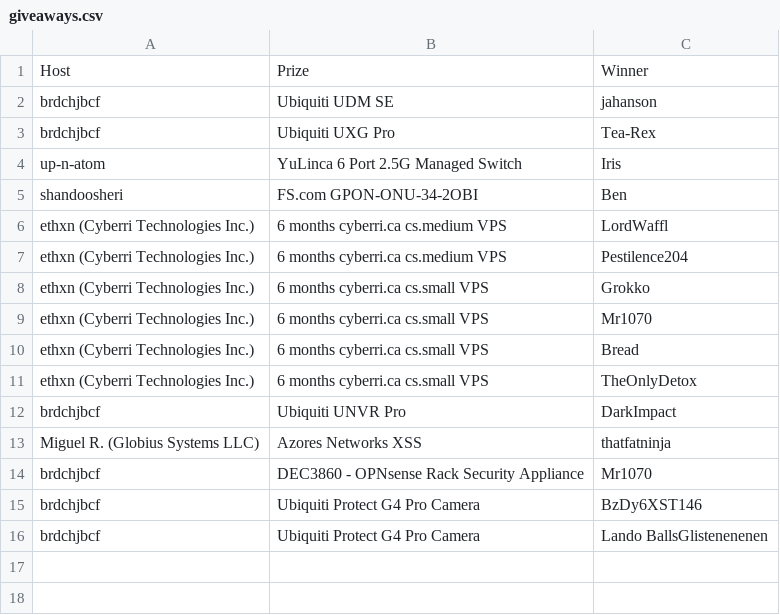
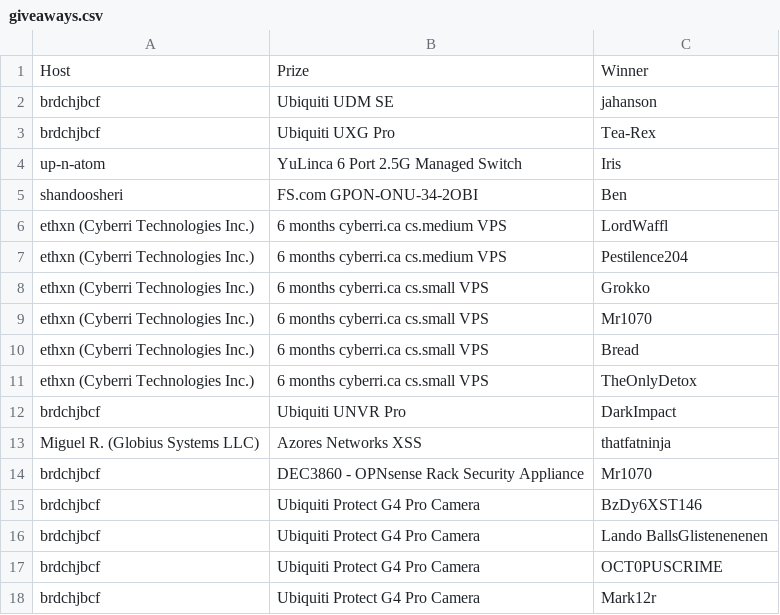
Before and after one commit to up-n-atom/8311, a CSV file: docs/giveaways.csv, drawn as a sheet.

Commit message:
giveaways: add winners for the 2nd set of Ubiquiti Protect G4 Pro Cameras hosted by brdchjbcf

```diff
--- a/docs/giveaways.csv
+++ b/docs/giveaways.csv
@@ -16 +16,3 @@ brdchjbcf,Ubiquiti Protect G4 Pro Camera,BzDy6XST146
 brdchjbcf,Ubiquiti Protect G4 Pro Camera,Lando BallsGlistenenenen
+brdchjbcf,Ubiquiti Protect G4 Pro Camera,OCT0PUSCRIME
+brdchjbcf,Ubiquiti Protect G4 Pro Camera,Mark12r
```
